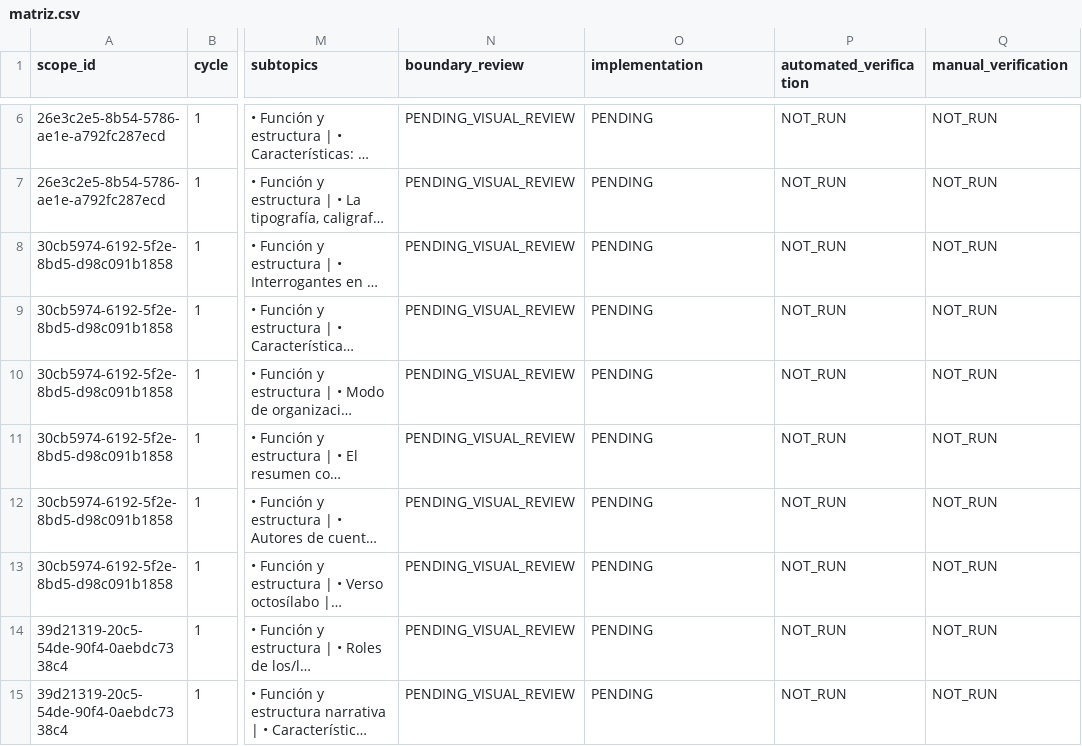
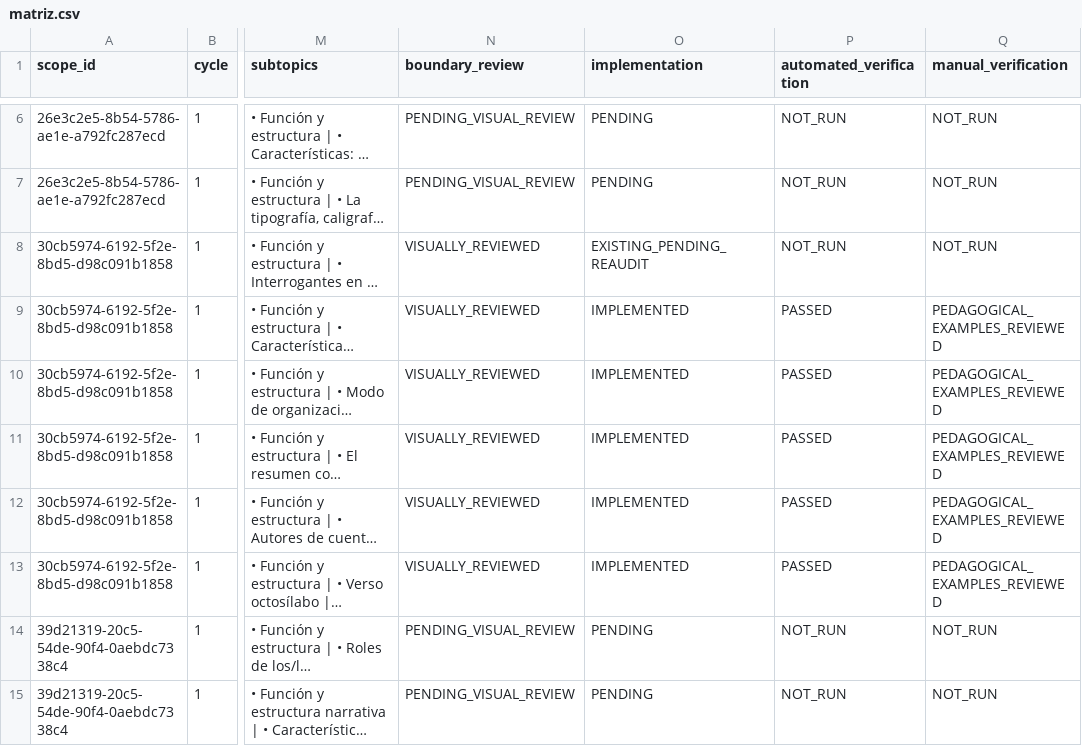
Before and after one commit to thebuuba/Proyecto-educativo-v3, a CSV file: docs/curriculum/cobertura-secundaria/matriz.csv, drawn as a sheet; only a part is shown, gaps mark what is left out; long unchanged cells end in …; the diff names each change by its address in the sheet, - before the commit and + after, or states it on an @@ line.

```diff
--- a/docs/curriculum/cobertura-secundaria/matriz.csv
+++ b/docs/curriculum/cobertura-secundaria/matriz.csv
-N8:N13 (boundary_review): PENDING_VISUAL_REVIEW
+N8:N13 (boundary_review): VISUALLY_REVIEWED
-O8 (implementation): PENDING
+O8 (implementation): EXISTING_PENDING_REAUDIT
-O9:O13 (implementation): PENDING
+O9:O13 (implementation): IMPLEMENTED
-P9:P13 (automated_verification): NOT_RUN
+P9:P13 (automated_verification): PASSED
-Q9:Q13 (manual_verification): NOT_RUN
+Q9:Q13 (manual_verification): PEDAGOGICAL_EXAMPLES_REVIEWED
```
Also changed, not shown: 34 other files.
